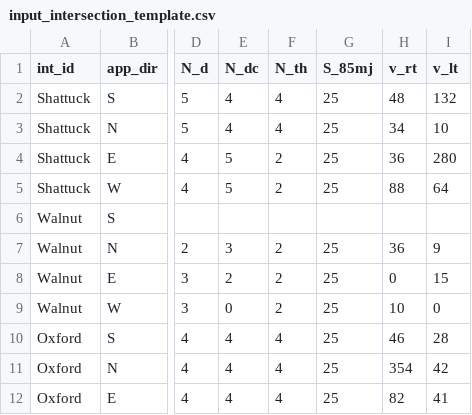
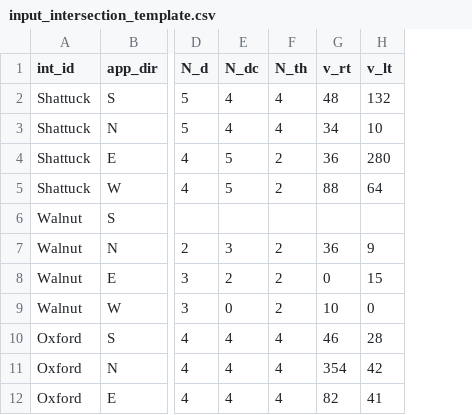
Before and after one commit to nick-fournier/MMLOS, a CSV file: data/input_intersection_template.csv, drawn as a sheet; only a part is shown, gaps mark what is left out; the diff names each change by its address in the sheet, - before the commit and + after, or states it on an @@ line.

```diff
--- a/data/input_intersection_template.csv
+++ b/data/input_intersection_template.csv
-column G (S_85mj), rows 2-12: 25 | 25 | 25 | 25 |  | 25 | 25 | 25 | 25 | 25 | 25
```
Also changed, not shown: data/input_descriptions.csv, data/input_link_template.csv, 6 other files.
